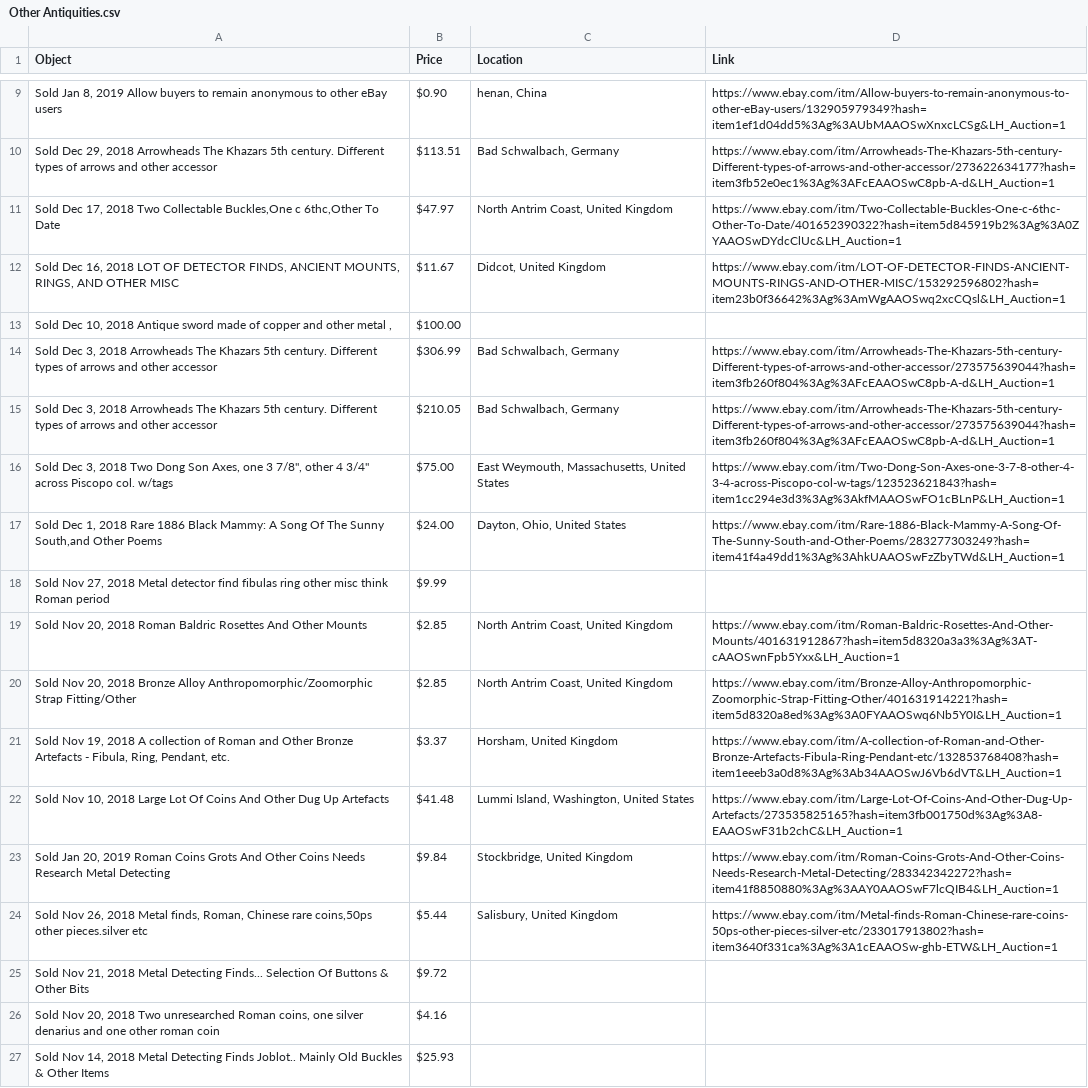
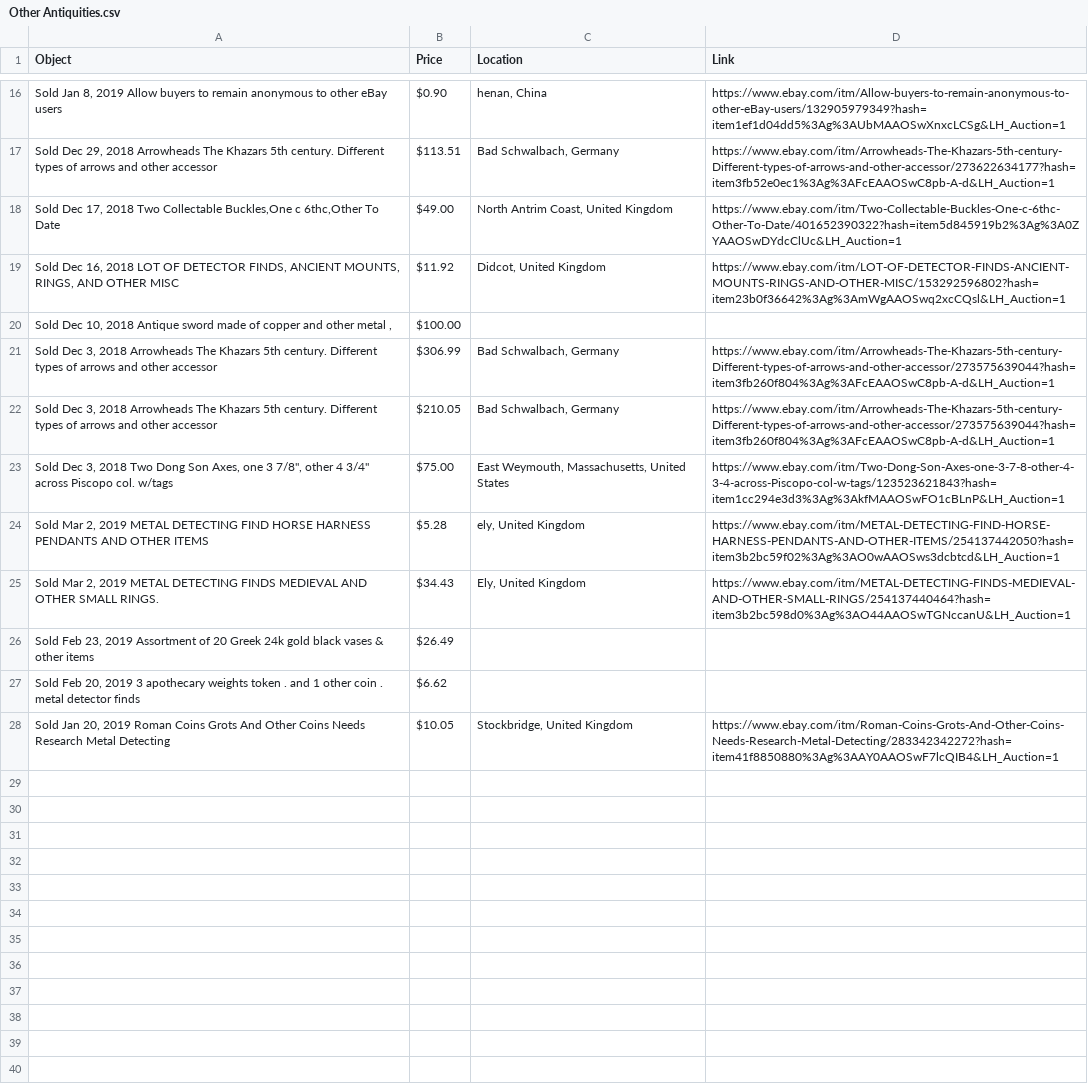
Before and after one commit to maltaweel/eBayScraper, a CSV file: data/Other Antiquities.csv, drawn as a sheet; only a part is shown, gaps mark what is left out; the diff covers the shown part only.

```diff
--- a/data/Other Antiquities.csv
+++ b/data/Other Antiquities.csv
@@ -10,4 +17,4 @@ Object,Price,Location,Link
 "Sold  Dec 29, 2018 Arrowheads The Khazars 5th century. Different types of arrows and other accessor",$113.51,"Bad Schwalbach, Germany",https://www.ebay.com/itm/Arrowheads-The-Khazars-5th-century-Different-types-of-arrows-and-other-accessor/273622634177?hash=item3fb52e0ec1%3Ag%3AFcEAAOSwC8pb-A-d&LH_Auction=1
-"Sold  Dec 17, 2018 Two Collectable Buckles,One c 6thc,Other To Date",$47.97,"North Antrim Coast, United Kingdom",https://www.ebay.com/itm/Two-Collectable-Buckles-One-c-6thc-Other-To-Date/401652390322?hash=item5d845919b2%3Ag%3A0ZYAAOSwDYdcClUc&LH_Auction=1
-"Sold  Dec 16, 2018 LOT OF DETECTOR FINDS, ANCIENT MOUNTS, RINGS, AND OTHER MISC",$11.67,"Didcot, United Kingdom",https://www.ebay.com/itm/LOT-OF-DETECTOR-FINDS-ANCIENT-MOUNTS-RINGS-AND-OTHER-MISC/153292596802?hash=item23b0f36642%3Ag%3AmWgAAOSwq2xcCQsl&LH_Auction=1
+"Sold  Dec 17, 2018 Two Collectable Buckles,One c 6thc,Other To Date",$49.00,"North Antrim Coast, United Kingdom",https://www.ebay.com/itm/Two-Collectable-Buckles-One-c-6thc-Other-To-Date/401652390322?hash=item5d845919b2%3Ag%3A0ZYAAOSwDYdcClUc&LH_Auction=1
+"Sold  Dec 16, 2018 LOT OF DETECTOR FINDS, ANCIENT MOUNTS, RINGS, AND OTHER MISC",$11.92,"Didcot, United Kingdom",https://www.ebay.com/itm/LOT-OF-DETECTOR-FINDS-ANCIENT-MOUNTS-RINGS-AND-OTHER-MISC/153292596802?hash=item23b0f36642%3Ag%3AmWgAAOSwq2xcCQsl&LH_Auction=1
 "Sold  Dec 10, 2018 Antique sword made of copper and other metal , ",$100.00,,
@@ -16,12 +23,6 @@ Object,Price,Location,Link
 "Sold  Dec 3, 2018 Two Dong Son Axes,  one 3 7/8"", other 4 3/4"" across Piscopo col. w/tags",$75.00,"East Weymouth, Massachusetts, United States",https://www.ebay.com/itm/Two-Dong-Son-Axes-one-3-7-8-other-4-3-4-across-Piscopo-col-w-tags/123523621843?hash=item1cc294e3d3%3Ag%3AkfMAAOSwFO1cBLnP&LH_Auction=1
-"Sold  Dec 1, 2018 Rare 1886 Black Mammy: A Song Of The Sunny South,and Other Poems",$24.00,"Dayton, Ohio, United States",https://www.ebay.com/itm/Rare-1886-Black-Mammy-A-Song-Of-The-Sunny-South-and-Other-Poems/283277303249?hash=item41f4a49dd1%3Ag%3AhkUAAOSwFzZbyTWd&LH_Auction=1
-"Sold  Nov 27, 2018 Metal detector find fibulas ring other misc  think Roman  period",$9.99,,
-"Sold  Nov 20, 2018 Roman Baldric Rosettes And Other Mounts",$2.85,"North Antrim Coast, United Kingdom",https://www.ebay.com/itm/Roman-Baldric-Rosettes-And-Other-Mounts/401631912867?hash=item5d8320a3a3%3Ag%3AT-cAAOSwnFpb5Yxx&LH_Auction=1
-"Sold  Nov 20, 2018 Bronze Alloy Anthropomorphic/Zoomorphic Strap Fitting/Other",$2.85,"North Antrim Coast, United Kingdom",https://www.ebay.com/itm/Bronze-Alloy-Anthropomorphic-Zoomorphic-Strap-Fitting-Other/401631914221?hash=item5d8320a8ed%3Ag%3A0FYAAOSwq6Nb5Y0I&LH_Auction=1
-"Sold  Nov 19, 2018 A collection of Roman and Other Bronze Artefacts - Fibula, Ring, Pendant, etc.",$3.37,"Horsham, United Kingdom",https://www.ebay.com/itm/A-collection-of-Roman-and-Other-Bronze-Artefacts-Fibula-Ring-Pendant-etc/132853768408?hash=item1eeeb3a0d8%3Ag%3Ab34AAOSwJ6Vb6dVT&LH_Auction=1
-"Sold  Nov 10, 2018 Large Lot Of Coins And Other Dug Up Artefacts",$41.48,"Lummi Island, Washington, United States",https://www.ebay.com/itm/Large-Lot-Of-Coins-And-Other-Dug-Up-Artefacts/273535825165?hash=item3fb001750d%3Ag%3A8-EAAOSwF31b2chC&LH_Auction=1
-"Sold  Jan 20, 2019 Roman Coins Grots And Other Coins Needs Research Metal  Detecting",$9.84,"Stockbridge, United Kingdom",https://www.ebay.com/itm/Roman-Coins-Grots-And-Other-Coins-Needs-Research-Metal-Detecting/283342342272?hash=item41f8850880%3Ag%3AAY0AAOSwF7lcQIB4&LH_Auction=1
-"Sold  Nov 26, 2018 Metal finds, Roman, Chinese rare coins,50ps other pieces.silver etc",$5.44,"Salisbury, United Kingdom",https://www.ebay.com/itm/Metal-finds-Roman-Chinese-rare-coins-50ps-other-pieces-silver-etc/233017913802?hash=item3640f331ca%3Ag%3A1cEAAOSw-ghb-ETW&LH_Auction=1
-"Sold  Nov 21, 2018 Metal Detecting Finds... Selection Of Buttons & Other Bits",$9.72,,
-"Sold  Nov 20, 2018 Two unresearched Roman coins, one silver denarius and one other roman coin ",$4.16,,
-"Sold  Nov 14, 2018 Metal Detecting Finds Joblot.. Mainly Old Buckles & Other Items",$25.93,,
+"Sold  Mar 2, 2019 METAL DETECTING FIND HORSE HARNESS PENDANTS AND OTHER ITEMS",$5.28,"ely, United Kingdom",https://www.ebay.com/itm/METAL-DETECTING-FIND-HORSE-HARNESS-PENDANTS-AND-OTHER-ITEMS/254137442050?hash=item3b2bc59f02%3Ag%3AO0wAAOSws3dcbtcd&LH_Auction=1
+"Sold  Mar 2, 2019 METAL DETECTING FINDS MEDIEVAL AND OTHER SMALL RINGS.",$34.43,"Ely, United Kingdom",https://www.ebay.com/itm/METAL-DETECTING-FINDS-MEDIEVAL-AND-OTHER-SMALL-RINGS/254137440464?hash=item3b2bc598d0%3Ag%3AO44AAOSwTGNccanU&LH_Auction=1
+"Sold  Feb 23, 2019 Assortment of 20 Greek 24k gold black vases & other items ",$26.49,,
+"Sold  Feb 20, 2019 3 apothecary  weights token . and 1 other coin .  metal detector finds",$6.62,,
+"Sold  Jan 20, 2019 Roman Coins Grots And Other Coins Needs Research Metal  Detecting",$10.05,"Stockbridge, United Kingdom",https://www.ebay.com/itm/Roman-Coins-Grots-And-Other-Coins-Needs-Research-Metal-Detecting/283342342272?hash=item41f8850880%3Ag%3AAY0AAOSwF7lcQIB4&LH_Auction=1
```
Also changed, not shown: 7 added rows and 1 edited cell elsewhere in this file, data/Antiquities of The Americas.csv, data/Celtic Antiquities.csv, 11 other files.
